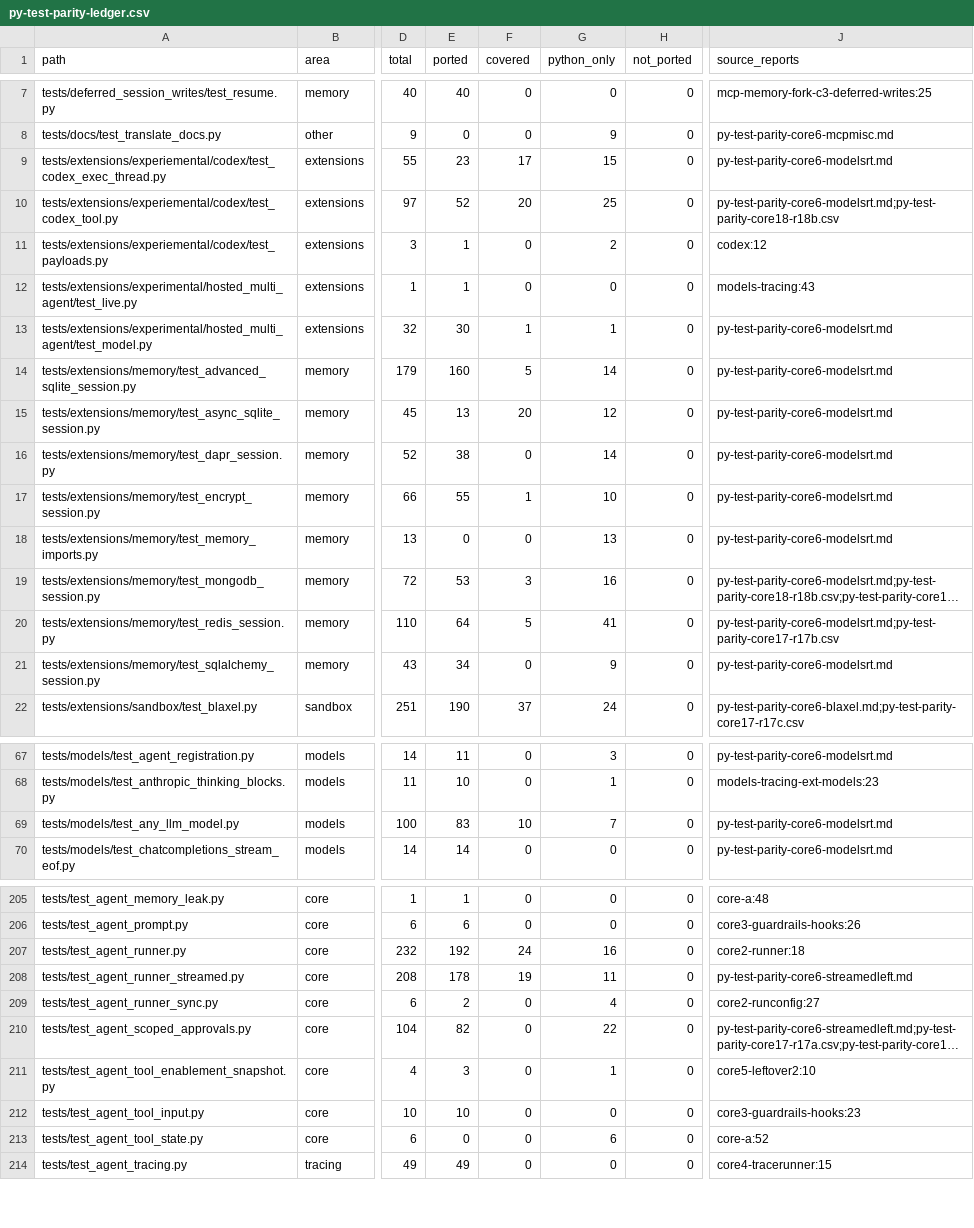
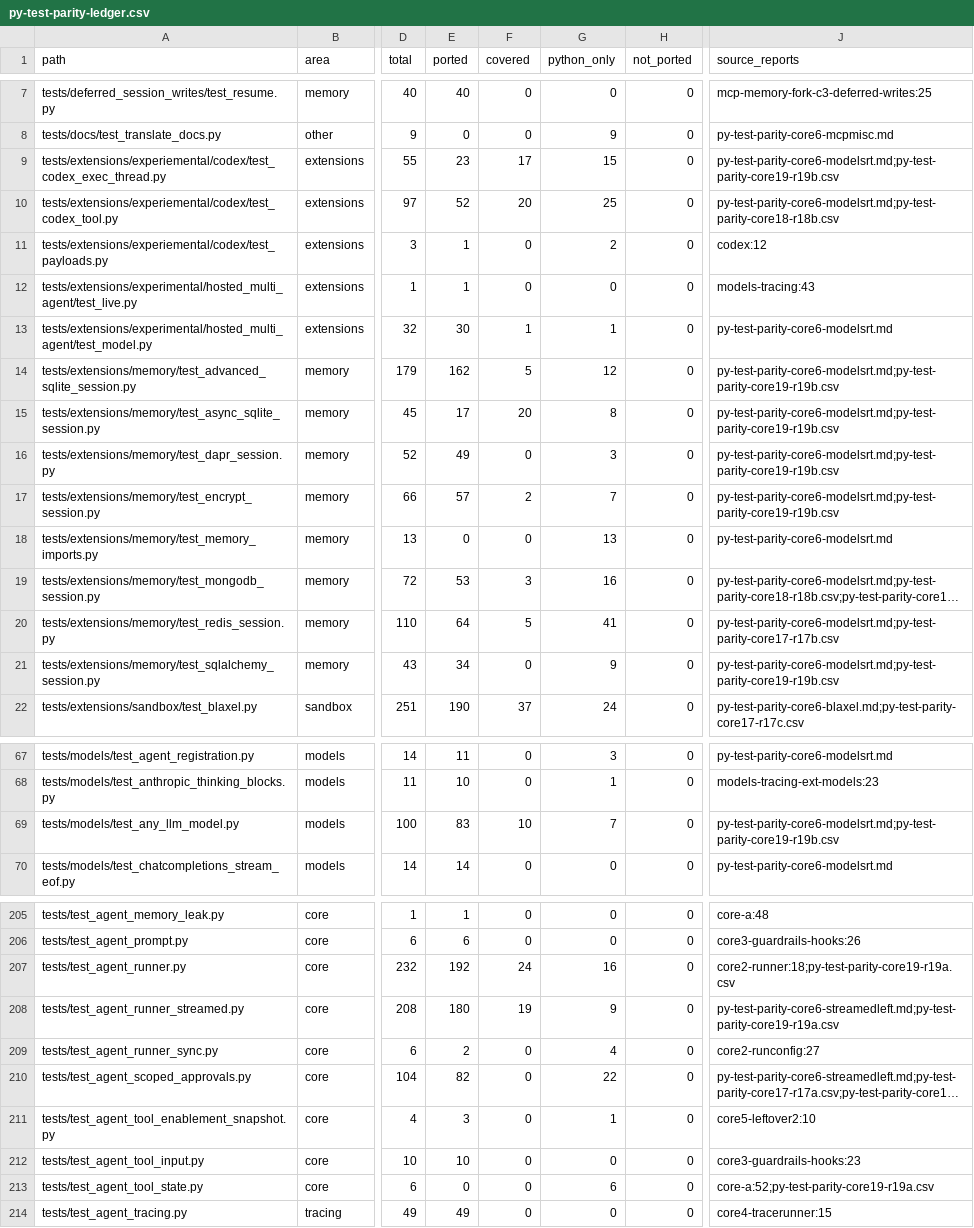
Before and after one commit to ngocthach/openai-agents-rust, a CSV file: plans/reports/py-test-parity-ledger.csv, drawn as a sheet; only a part is shown, gaps mark what is left out; long unchanged cells end in …; the diff covers the shown part only; the diff names each change by its address in the sheet, - before the commit and + after, or states it on an @@ line.

Commit message:
docs: record the 0.22.0 release and parity ledger

```diff
--- a/plans/reports/py-test-parity-ledger.csv
+++ b/plans/reports/py-test-parity-ledger.csv
-J9 (source_reports): py-test-parity-core6-modelsrt.md
+J9 (source_reports): py-test-parity-core6-modelsrt.md;py-test-parity-core19-r19b.csv
-E14 (ported): 160
+E14 (ported): 162
-G14 (python_only): 14
+G14 (python_only): 12
-J14:J17 (source_reports): py-test-parity-core6-modelsrt.md
+J14:J17 (source_reports): py-test-parity-core6-modelsrt.md;py-test-parity-core19-r19b.csv
-E15 (ported): 13
+E15 (ported): 17
-G15 (python_only): 12
+G15 (python_only): 8
-E16 (ported): 38
+E16 (ported): 49
-G16 (python_only): 14
+G16 (python_only): 3
-E17 (ported): 55
+E17 (ported): 57
-F17 (covered): 1
+F17 (covered): 2
-G17 (python_only): 10
+G17 (python_only): 7
-J21 (source_reports): py-test-parity-core6-modelsrt.md
+J21 (source_reports): py-test-parity-core6-modelsrt.md;py-test-parity-core19-r19b.csv
-J69 (source_reports): py-test-parity-core6-modelsrt.md
+J69 (source_reports): py-test-parity-core6-modelsrt.md;py-test-parity-core19-r19b.csv
-J207 (source_reports): core2-runner:18
+J207 (source_reports): core2-runner:18;py-test-parity-core19-r19a.csv
-E208 (ported): 178
+E208 (ported): 180
-G208 (python_only): 11
+G208 (python_only): 9
-J208 (source_reports): py-test-parity-core6-streamedleft.md
+J208 (source_reports): py-test-parity-core6-streamedleft.md;py-test-parity-core19-r19a.csv
-J213 (source_reports): core-a:52
+J213 (source_reports): core-a:52;py-test-parity-core19-r19a.csv
```
Also changed, not shown: 49 edited cells elsewhere in this file, 8 other files.
